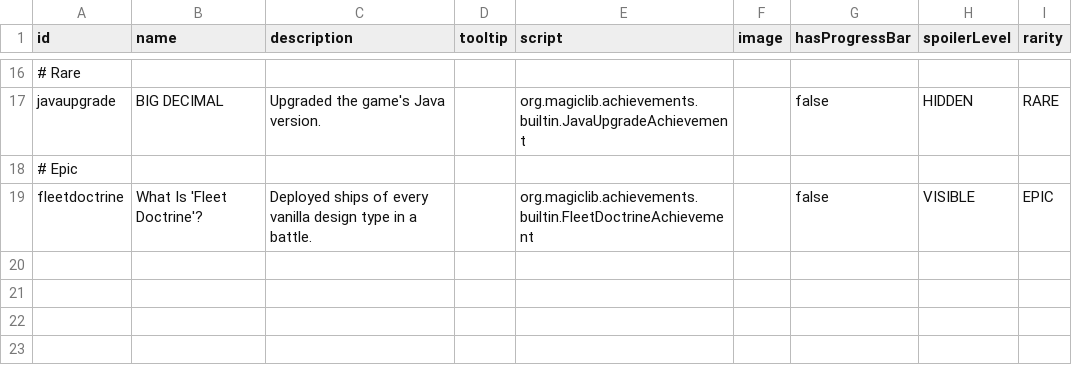
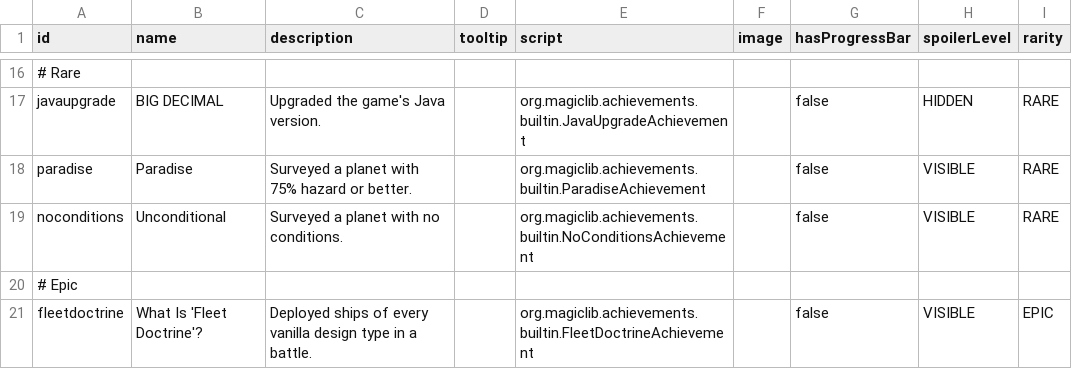
Before and after one commit to MagicLibStarsector/MagicLib, a CSV file: data/config/magic_achievements.csv, drawn as a sheet; only a part is shown, gaps mark what is left out; the diff names each change by its address in the sheet, - before the commit and + after, or states it on an @@ line.

```diff
--- a/data/config/magic_achievements.csv
+++ b/data/config/magic_achievements.csv
+row 18: paradise | Paradise | Surveyed a planet with 75% hazard or better. |  | org.magiclib.achievements.builtin.ParadiseAchievement |  | false | VISIBLE | RARE
+row 19: noconditions | Unconditional | Surveyed a planet with no conditions. |  | org.magiclib.achievements.builtin.NoConditionsAchievement |  | false | VISIBLE | RARE
```
Also changed, not shown: 8 other files.
